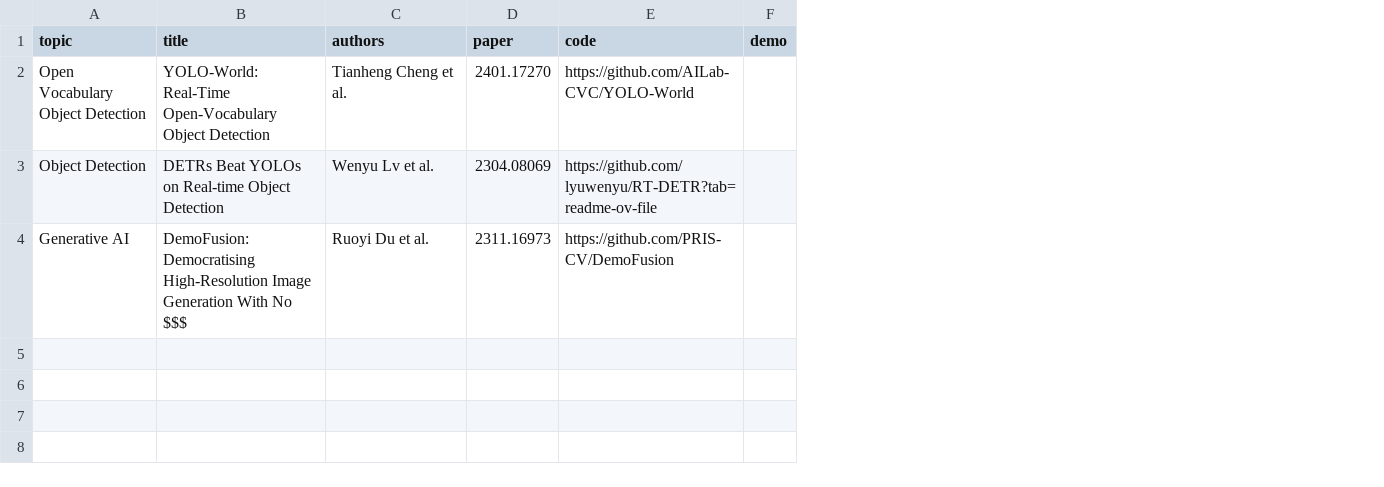
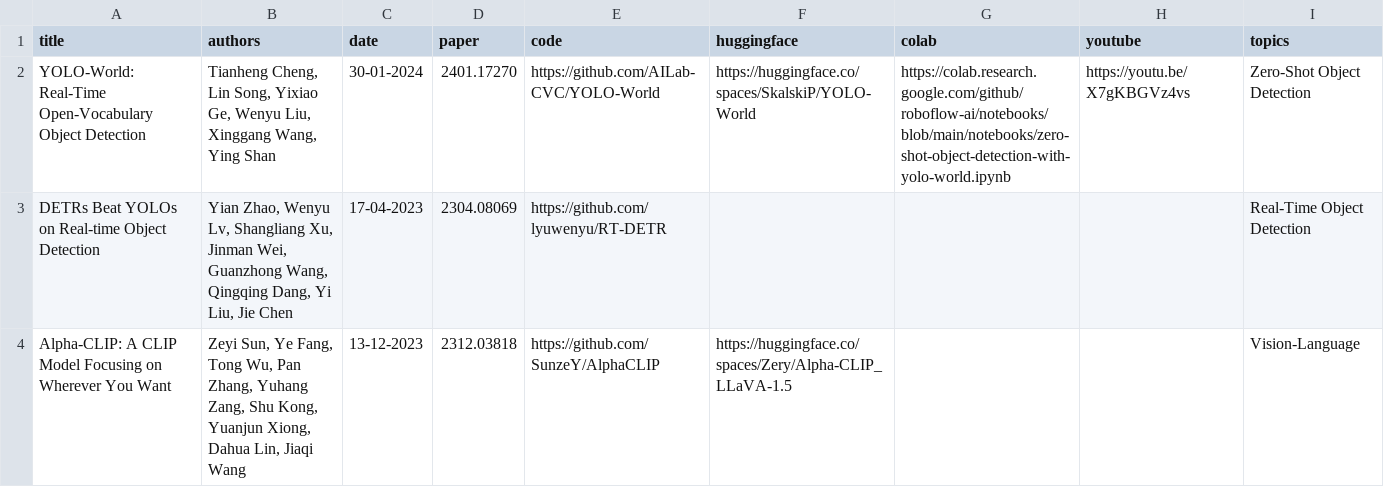
Before and after one commit to SkalskiP/top-cvpr-2024-papers, a CSV file: automation/data.csv, drawn as a sheet; removed rows and columns are numbered as before the commit, all else as after; the diff names each change by its address in the sheet, - before the commit and + after, or states it on an @@ line.

Commit message:
updated README.md format

```diff
--- a/automation/data.csv
+++ b/automation/data.csv
-column A (topic), rows 2-3: Open Vocabulary Object Detection | Object Detection
+column C (date), rows 2-3: 30-01-2024 | 17-04-2023
-column F (demo), empty
+column F (huggingface), row 2: https://huggingface.co/spaces/SkalskiP/YOLO-World
+column G (colab), row 2: https://colab.research.google.com/github/roboflow-ai/notebooks/blob/main/notebooks/zero-shot-object-detection-with-yolo-world.ipynb
+column H (youtube), row 2: https://youtu.be/X7gKBGVz4vs
+column I (topics), rows 2-3: Zero-Shot Object Detection | Real-Time Object Detection
-B2 (authors): Tianheng Cheng et al.
+B2 (authors): Tianheng Cheng, Lin Song, Yixiao Ge, Wenyu Liu, Xinggang Wang, Ying Shan
-B3 (authors): Wenyu Lv et al.
+B3 (authors): Yian Zhao, Wenyu Lv, Shangliang Xu, Jinman Wei, Guanzhong Wang, Qingqing Dang, Yi Liu, Jie Chen
-E3 (code): https://github.com/lyuwenyu/RT-DETR?tab=readme-ov-file
+E3 (code): https://github.com/lyuwenyu/RT-DETR
-row 4: Generative AI | DemoFusion: Democratising High-Resolution Image Generation With No $$$ | Ruoyi Du et al. | 2311.16973 | https://github.com/PRIS-CV/DemoFusion
+row 4: Alpha-CLIP: A CLIP Model Focusing on Wherever You Want | Zeyi Sun, Ye Fang, Tong Wu, Pan Zhang, Yuhang Zang, Shu Kong, Yuanjun Xiong, Dahua Lin, Jiaqi Wang | 13-12-2023 | 2312.03818 | https://github.com/SunzeY/AlphaCLIP | https://huggingface.co/spaces/Zery/Alpha-CLIP_LLaVA-1.5 |  |  | Vision-Language
```
Also changed, not shown: 2 other files.
